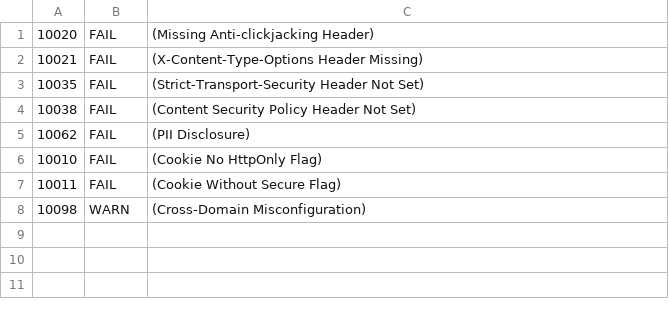
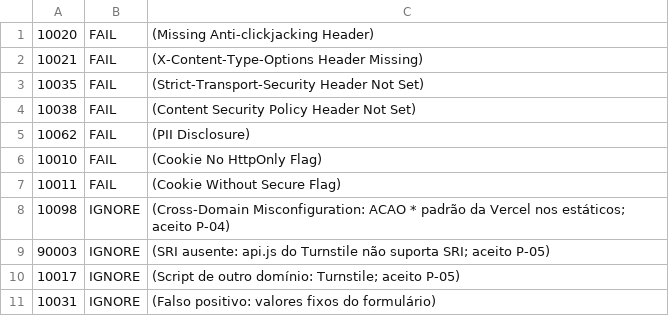
Before and after one commit to erasmossj/workshop-ml-ic-ufal, a TSV file: .zap/rules.tsv, drawn as a sheet.

```diff
--- a/.zap/rules.tsv
+++ b/.zap/rules.tsv
@@ -7,2 +7,5 @@
 10011	FAIL	(Cookie Without Secure Flag)
-10098	WARN	(Cross-Domain Misconfiguration)
+10098	IGNORE	(Cross-Domain Misconfiguration: ACAO * padrão da Vercel nos estáticos; aceito P-04)
+90003	IGNORE	(SRI ausente: api.js do Turnstile não suporta SRI; aceito P-05)
+10017	IGNORE	(Script de outro domínio: Turnstile; aceito P-05)
+10031	IGNORE	(Falso positivo: valores fixos do formulário)
```
Also changed, not shown: 3 other files.
